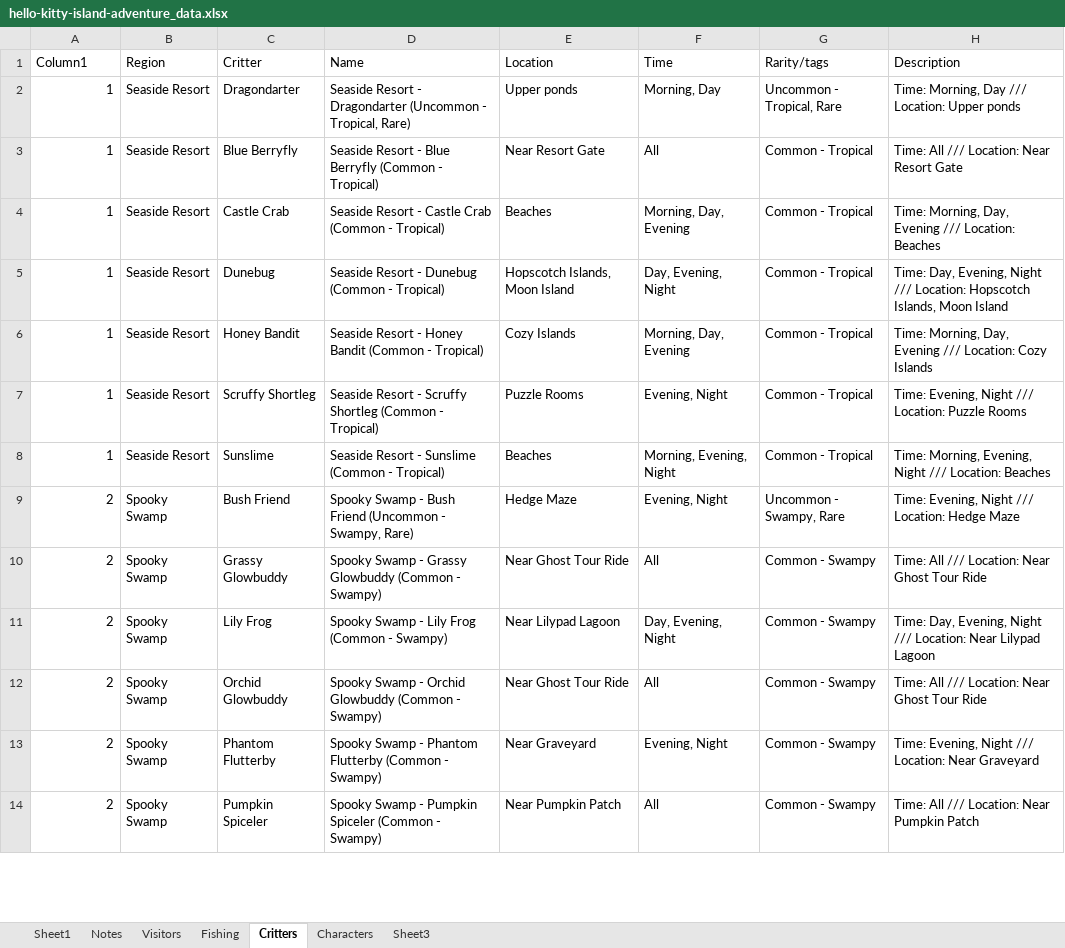
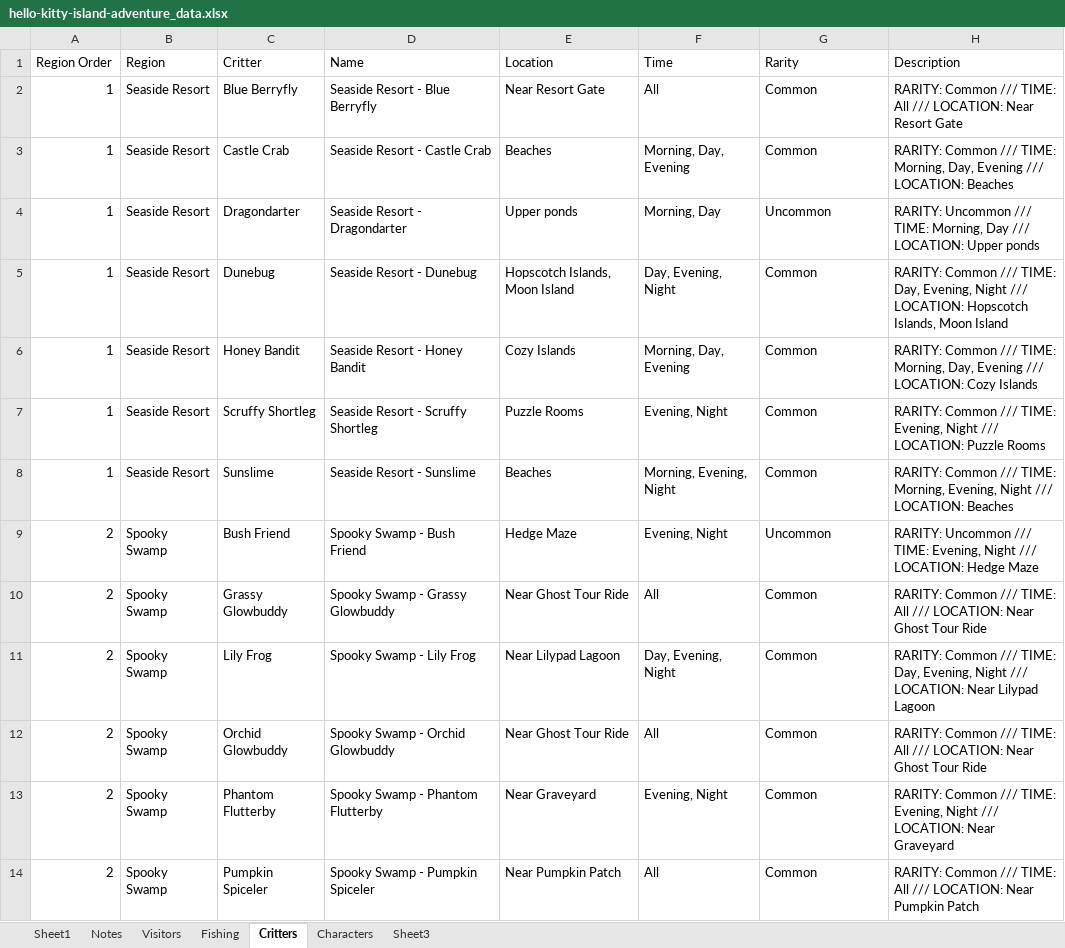
Before and after one commit to cngrindstaff/Achievement-Vault, an Excel workbook: games/hello-kitty-island-adventure/hello-kitty-island-adventure_data.xlsx, sheet Critters, drawn as a sheet; only a part is shown; values as stored, in another font and other column widths than the file's, no borders; table styles not drawn; removed rows and columns are numbered as before the commit, all else as after; the diff covers the shown part only; the diff names each change by its address in the sheet, - before the commit and + after, or states it on an @@ line.

Commit message:
Update hello-kitty-island-adventure_data.xlsx

```diff
--- a/games/hello-kitty-island-adventure/hello-kitty-island-adventure_data.xlsx (sheet Critters)
+++ b/games/hello-kitty-island-adventure/hello-kitty-island-adventure_data.xlsx (sheet Critters)
-A1: Column1
+A1: Region Order
-G1: Rarity/tags
+G1: Rarity
-row 2: 1 | Seaside Resort | Dragondarter | Seaside Resort - Dragondarter (Uncommon - Tropical, Rare) | Upper ponds | Morning, Day | Uncommon - Tropical, Rare | Time: Morning, Day /// Location: Upper ponds
-D2: Seaside Resort - Blue Berryfly (Common - Tropical)
+D2: Seaside Resort - Blue Berryfly
-G2:G3: Common - Tropical
+G2:G3: Common
-H2: Time: All /// Location: Near Resort…
+H2: RARITY: Common /// TIME: All /// LOCATION: Near Resort…
-D3: Seaside Resort - Castle Crab (Common - Tropical)
+D3: Seaside Resort - Castle Crab
-H3: Time: Morning, Day, Evening /// Location: Beaches
+H3: RARITY: Common /// TIME: Morning, Day, Evening /// LOCATION: Beaches
+row 4: 1 | Seaside Resort | Dragondarter | Seaside Resort - Dragondarter | Upper ponds | Morning, Day | Uncommon | RARITY: Uncommon /// TIME: Morning, Day /// LOCATION: Upper ponds
-D5: Seaside Resort - Dunebug (Common - Tropical)
+D5: Seaside Resort - Dunebug
-G5:G8: Common - Tropical
+G5:G8: Common
-H5: Time: Day, Evening, Night /// Location: Hopscotch Islands,…
+H5: RARITY: Common /// TIME: Day, Evening, Night /// LOCATION: Hopscotch Islands,…
-D6: Seaside Resort - Honey Bandit (Common - Tropical)
+D6: Seaside Resort - Honey Bandit
-H6: Time: Morning, Day, Evening /// Location: Cozy Islands
+H6: RARITY: Common /// TIME: Morning, Day, Evening /// LOCATION: Cozy Islands
-D7: Seaside Resort - Scruffy Shortleg (Common - Tropical)
+D7: Seaside Resort - Scruffy Shortleg
-H7: Time: Evening, Night /// Location: Puzzle Rooms
+H7: RARITY: Common /// TIME: Evening, Night /// LOCATION: Puzzle Rooms
-D8: Seaside Resort - Sunslime (Common - Tropical)
+D8: Seaside Resort - Sunslime
-H8: Time: Morning, Evening, Night /// Location: Beaches
+H8: RARITY: Common /// TIME: Morning, Evening, Night /// LOCATION: Beaches
-D9: Spooky Swamp - Bush Friend (Uncommon - Swampy, Rare)
+D9: Spooky Swamp - Bush Friend
-G9: Uncommon - Swampy, Rare
+G9: Uncommon
-H9: Time: Evening, Night /// Location: Hedge Maze
+H9: RARITY: Uncommon /// TIME: Evening, Night /// LOCATION: Hedge Maze
-D10: Spooky Swamp - Grassy Glowbuddy (Common - Swampy)
+D10: Spooky Swamp - Grassy Glowbuddy
-G10:G14: Common - Swampy
+G10:G14: Common
-H10: Time: All /// Location: Near Ghost…
+H10: RARITY: Common /// TIME: All /// LOCATION: Near Ghost…
-D11: Spooky Swamp - Lily Frog (Common - Swampy)
+D11: Spooky Swamp - Lily Frog
-H11: Time: Day, Evening, Night /// Location: Near Lilypad…
+H11: RARITY: Common /// TIME: Day, Evening, Night /// LOCATION: Near Lilypad…
-D12: Spooky Swamp - Orchid Glowbuddy (Common - Swampy)
+D12: Spooky Swamp - Orchid Glowbuddy
-H12: Time: All /// Location: Near Ghost…
+H12: RARITY: Common /// TIME: All /// LOCATION: Near Ghost…
-D13: Spooky Swamp - Phantom Flutterby (Common - Swampy)
+D13: Spooky Swamp - Phantom Flutterby
-H13: Time: Evening, Night /// Location: Near Graveyard
+H13: RARITY: Common /// TIME: Evening, Night /// LOCATION: Near Graveyard
-D14: Spooky Swamp - Pumpkin Spiceler (Common - Swampy)
+D14: Spooky Swamp - Pumpkin Spiceler
-H14: Time: All /// Location: Near Pumpkin…
+H14: RARITY: Common /// TIME: All /// LOCATION: Near Pumpkin…
```
Also changed, not shown: 10 added rows, 16 removed rows and 110 edited cells elsewhere in this sheet, sheet Sheet1, sheet Fishing, sheet Sheet3.
